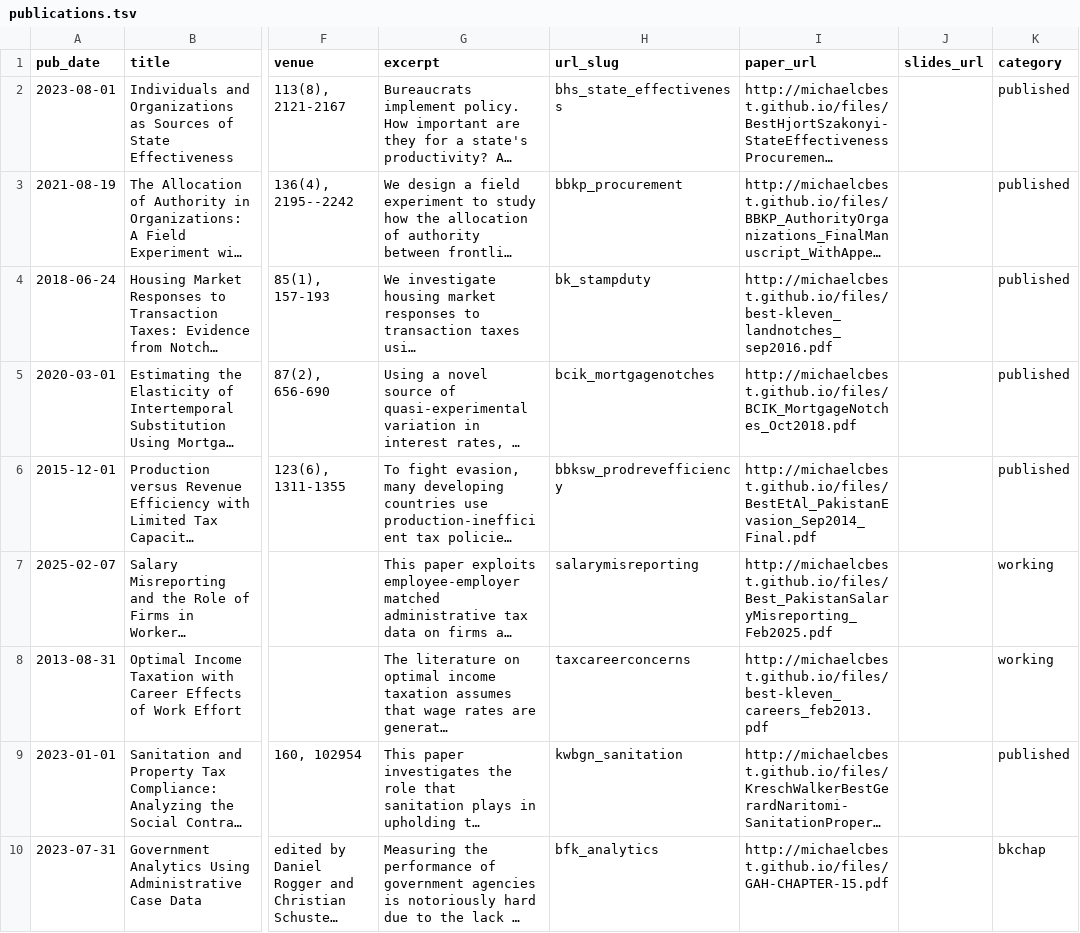
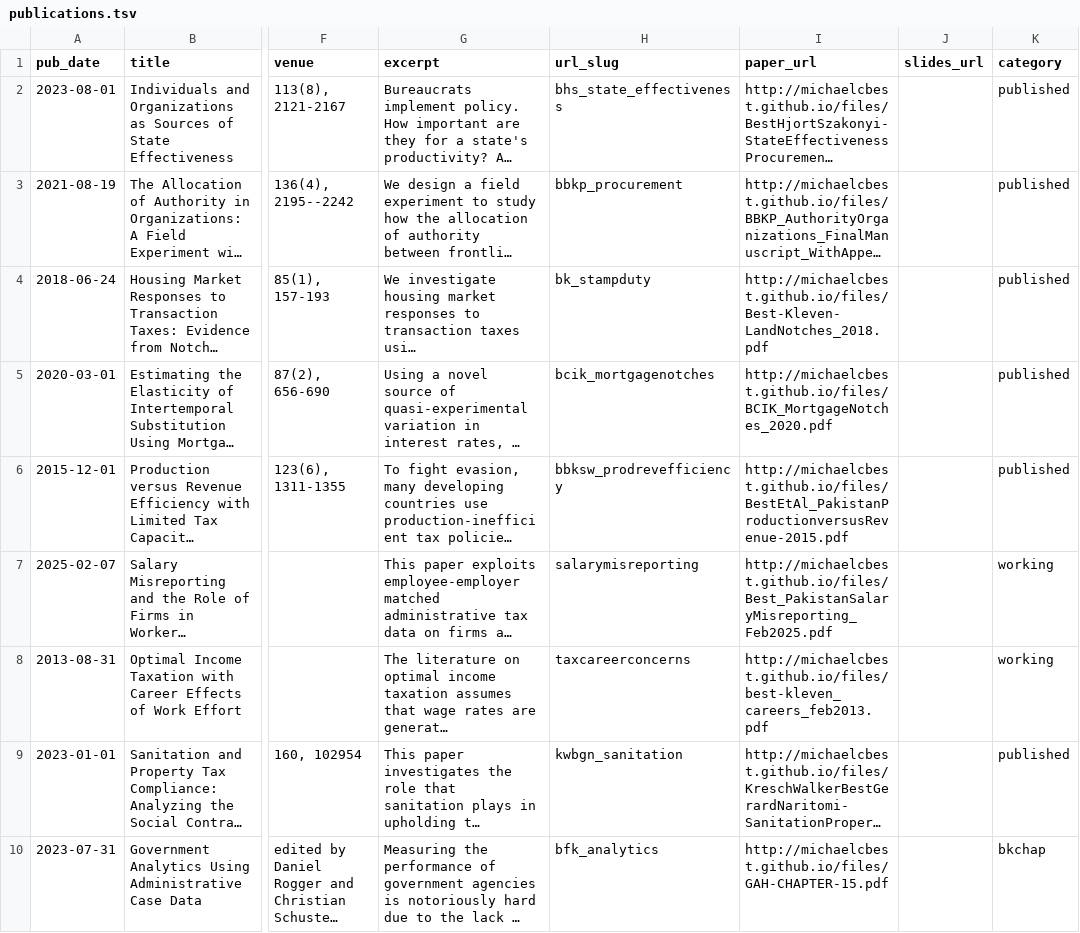
Before and after one commit to michaelcbest/michaelcbest.github.io, a TSV file: markdown_generator/publications.tsv, drawn as a sheet; only a part is shown, gaps mark what is left out; long unchanged cells end in …; the diff covers the shown part only; the diff names each change by its address in the sheet, - before the commit and + after, or states it on an @@ line.

Commit message:
Update publication links and metadata for recent papers
Updated paper URLs and metadata for several publications, including new versions and submission statuses. Added new PDF files for recent papers, removed outdated files, and revised experiment notes and dates. Also updated the publications.tsv file

```diff
--- a/markdown_generator/publications.tsv
+++ b/markdown_generator/publications.tsv
-I4 (paper_url): http://michaelcbest.github.io/files/best-kleven_landnotches_sep2016.pdf
+I4 (paper_url): http://michaelcbest.github.io/files/Best-Kleven-LandNotches_2018.pdf
-I5 (paper_url): http://michaelcbest.github.io/files/BCIK_MortgageNotches_Oct2018.pdf
+I5 (paper_url): http://michaelcbest.github.io/files/BCIK_MortgageNotches_2020.pdf
-I6 (paper_url): http://michaelcbest.github.io/files/BestEtAl_PakistanEvasion_Sep2014_Final.pdf
+I6 (paper_url): http://michaelcbest.github.io/files/BestEtAl_PakistanProductionversusRevenue-2015.pdf
```
Also changed, not shown: 6 edited cells elsewhere in this file, 15 other files.
